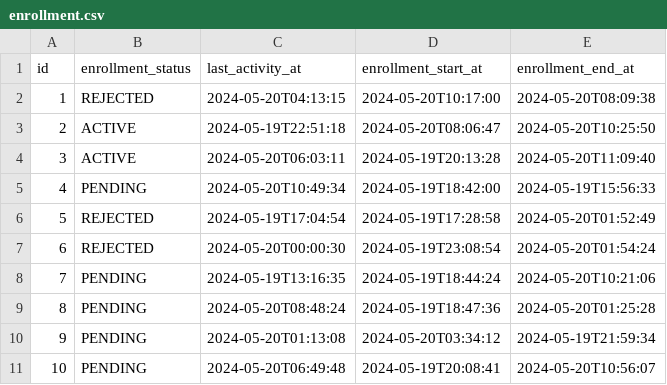
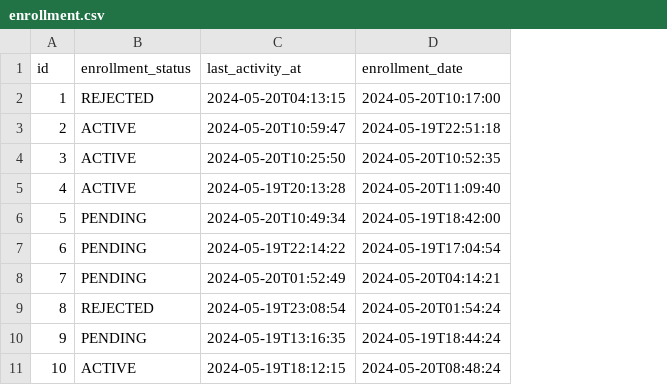
Before and after one commit to dilyor91/jhipsterlmsapp3repo, a CSV file: src/main/resources/config/liquibase/fake-data/enrollment.csv, drawn as a sheet; the diff names each change by its address in the sheet, - before the commit and + after, or states it on an @@ line.

Commit message:
Generate entities from JDL Model `lmsmodel`
See https://start.jhipster.tech/jdl-studio/#!/view/869b213d-d903-46cc-8380-d01549367c1a

```diff
--- a/src/main/resources/config/liquibase/fake-data/enrollment.csv
+++ b/src/main/resources/config/liquibase/fake-data/enrollment.csv
-column E (enrollment_end_at), rows 2-11: 2024-05-20T08:09:38 | 2024-05-20T10:25:50 | 2024-05-20T11:09:40 | 2024-05-19T15:56:33 | 2024-05-20T01:52:49 | 2024-05-20T01:54:24 | 2024-05-20T10:21:06 | 2024-05-20T01:25:28 | 2024-05-19T21:59:34 | 2024-05-20T10:56:07
-D1: enrollment_start_at
+D1: enrollment_date
-C3 (last_activity_at): 2024-05-19T22:51:18
+C3 (last_activity_at): 2024-05-20T10:59:47
-D3 (enrollment_date): 2024-05-20T08:06:47
+D3 (enrollment_date): 2024-05-19T22:51:18
-C4 (last_activity_at): 2024-05-20T06:03:11
+C4 (last_activity_at): 2024-05-20T10:25:50
-D4 (enrollment_date): 2024-05-19T20:13:28
+D4 (enrollment_date): 2024-05-20T10:52:35
-B5 (enrollment_status): PENDING
+B5 (enrollment_status): ACTIVE
-C5 (last_activity_at): 2024-05-20T10:49:34
+C5 (last_activity_at): 2024-05-19T20:13:28
-D5 (enrollment_date): 2024-05-19T18:42:00
+D5 (enrollment_date): 2024-05-20T11:09:40
-B6:B7 (enrollment_status): REJECTED
+B6:B7 (enrollment_status): PENDING
-C6 (last_activity_at): 2024-05-19T17:04:54
+C6 (last_activity_at): 2024-05-20T10:49:34
-D6 (enrollment_date): 2024-05-19T17:28:58
+D6 (enrollment_date): 2024-05-19T18:42:00
-C7 (last_activity_at): 2024-05-20T00:00:30
+C7 (last_activity_at): 2024-05-19T22:14:22
-D7 (enrollment_date): 2024-05-19T23:08:54
+D7 (enrollment_date): 2024-05-19T17:04:54
-C8 (last_activity_at): 2024-05-19T13:16:35
+C8 (last_activity_at): 2024-05-20T01:52:49
-D8 (enrollment_date): 2024-05-19T18:44:24
+D8 (enrollment_date): 2024-05-20T04:14:21
-B9 (enrollment_status): PENDING
+B9 (enrollment_status): REJECTED
-C9 (last_activity_at): 2024-05-20T08:48:24
+C9 (last_activity_at): 2024-05-19T23:08:54
-D9 (enrollment_date): 2024-05-19T18:47:36
+D9 (enrollment_date): 2024-05-20T01:54:24
-C10 (last_activity_at): 2024-05-20T01:13:08
+C10 (last_activity_at): 2024-05-19T13:16:35
-D10 (enrollment_date): 2024-05-20T03:34:12
+D10 (enrollment_date): 2024-05-19T18:44:24
-B11 (enrollment_status): PENDING
+B11 (enrollment_status): ACTIVE
-C11 (last_activity_at): 2024-05-20T06:49:48
+C11 (last_activity_at): 2024-05-19T18:12:15
-D11 (enrollment_date): 2024-05-19T20:08:41
+D11 (enrollment_date): 2024-05-20T08:48:24
```
Also changed, not shown: 28 other files.
